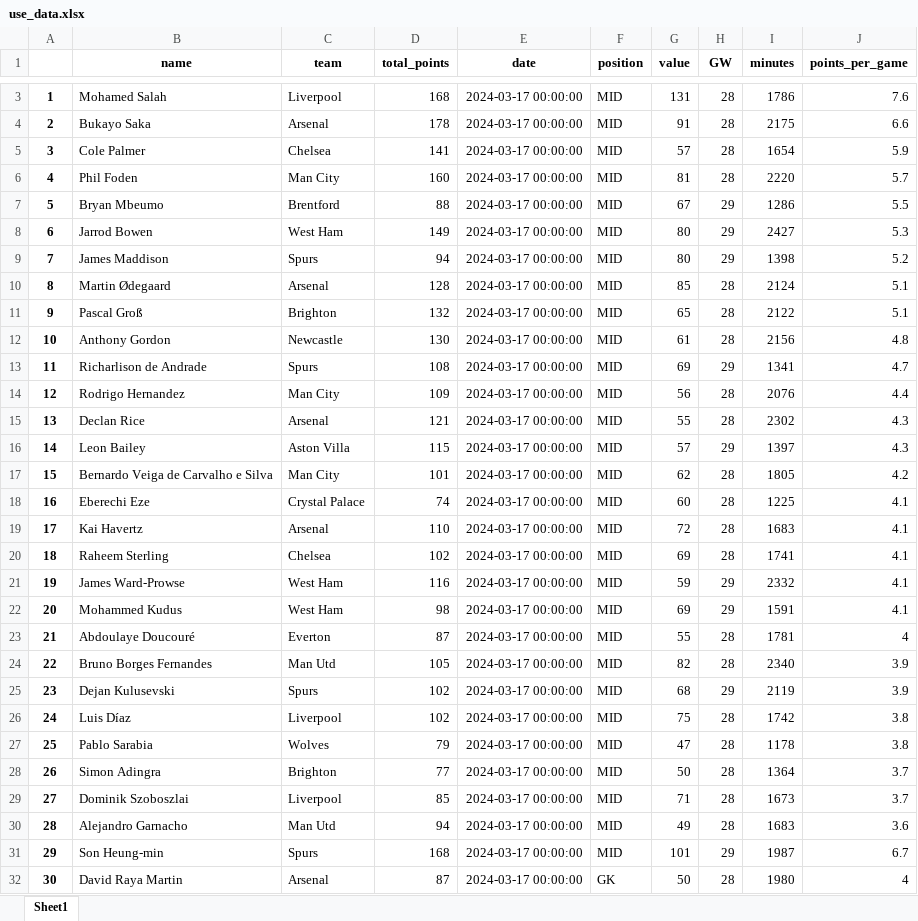
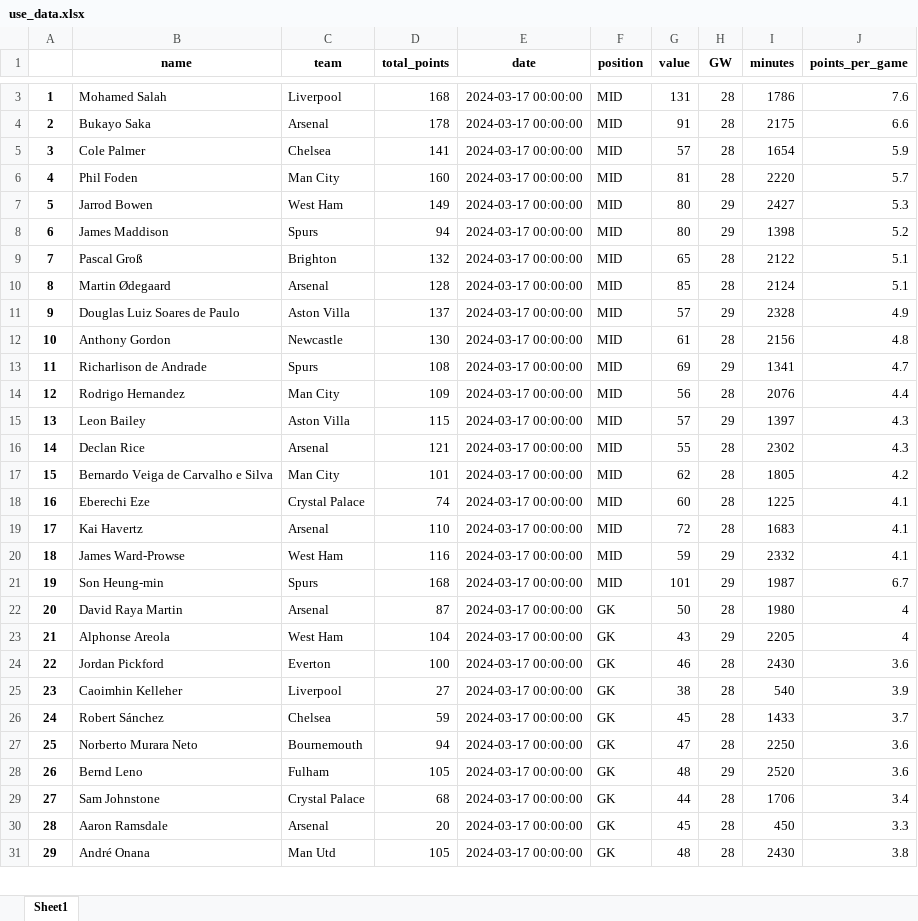
Before and after one commit to MUbarak123-56/fpl_team_optimization, an Excel workbook: use_data.xlsx, sheet Sheet1, drawn as a sheet; only a part is shown, gaps mark what is left out; the shorter side is filled out with more unchanged rows; values as stored, in another font and other column widths than the file's, no borders; removed rows and columns are numbered as before the commit, all else as after; the diff covers the shown part only; the diff names each change by its address in the sheet, - before the commit and + after, or states it on an @@ line.

```diff
--- a/use_data.xlsx (sheet Sheet1)
+++ b/use_data.xlsx (sheet Sheet1)
@@ row 7 moved to row 2: 0 @@
@@ column A renumbered between rows 7 and 70 @@
@@ row 11 moved to row 9: 7 @@
@@ row 2 moved to row 11: 9 @@
@@ row 16 moved to row 15: 13 @@
-row 20: 18 | Raheem Sterling | Chelsea | 102 | 2024-03-17 00:00:00 | MID | 69 | 28 | 1741 | 4.1
-row 22: 20 | Mohammed Kudus | West Ham | 98 | 2024-03-17 00:00:00 | MID | 69 | 29 | 1591 | 4.1
-row 23: 21 | Abdoulaye Doucouré | Everton | 87 | 2024-03-17 00:00:00 | MID | 55 | 28 | 1781 | 4
-row 24: 22 | Bruno Borges Fernandes | Man Utd | 105 | 2024-03-17 00:00:00 | MID | 82 | 28 | 2340 | 3.9
-row 25: 23 | Dejan Kulusevski | Spurs | 102 | 2024-03-17 00:00:00 | MID | 68 | 29 | 2119 | 3.9
-row 26: 24 | Luis Díaz | Liverpool | 102 | 2024-03-17 00:00:00 | MID | 75 | 28 | 1742 | 3.8
-row 27: 25 | Pablo Sarabia | Wolves | 79 | 2024-03-17 00:00:00 | MID | 47 | 28 | 1178 | 3.8
-row 28: 26 | Simon Adingra | Brighton | 77 | 2024-03-17 00:00:00 | MID | 50 | 28 | 1364 | 3.7
-row 29: 27 | Dominik Szoboszlai | Liverpool | 85 | 2024-03-17 00:00:00 | MID | 71 | 28 | 1673 | 3.7
-row 30: 28 | Alejandro Garnacho | Man Utd | 94 | 2024-03-17 00:00:00 | MID | 49 | 28 | 1683 | 3.6
```
Also changed, not shown: 1 added row, 21 removed rows and 21 moved rows elsewhere in this sheet, total_data.xlsx, 1 other file.
